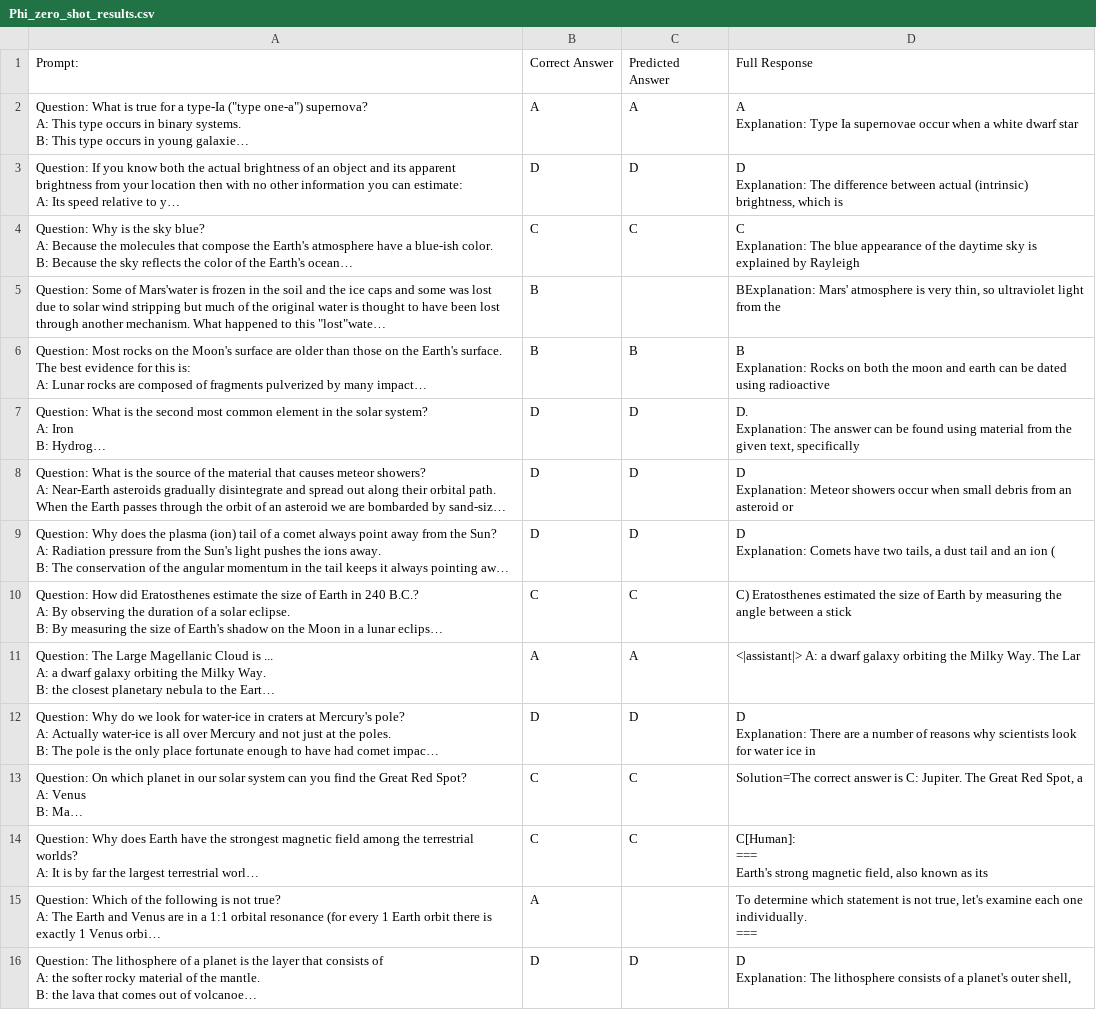
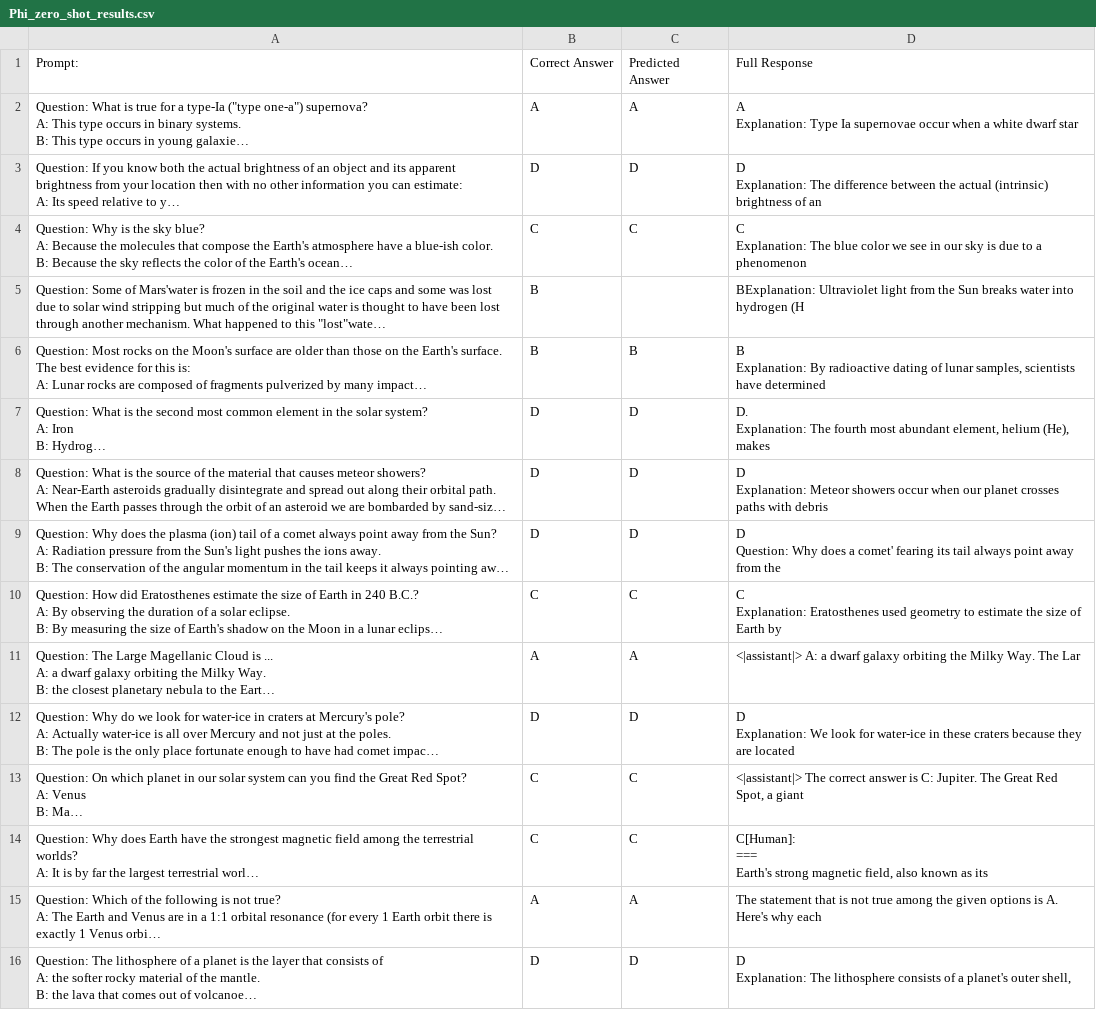
Before and after one commit to peogradin/Intelligent-agents, a CSV file: Problem-set-2/Problem 2.1/Phi_zero_shot_results.csv, drawn as a sheet; only a part is shown; long unchanged cells end in …; ↵ is a line break in a cell; the diff covers the shown part only; the diff names each change by its address in the sheet, - before the commit and + after, or states it on an @@ line.

```diff
--- a/Problem-set-2/Problem 2.1/Phi_zero_shot_results.csv
+++ b/Problem-set-2/Problem 2.1/Phi_zero_shot_results.csv
-D3: …difference between actual (intrinsic) brightness, which is
+D3: …difference between the actual (intrinsic) brightness of an
-D4: …The blue appearance of the daytime sky is explained by Rayleigh
+D4: …The blue color we see in our sky is due to a phenomenon
-D5: BExplanation: Mars' atmosphere is very thin, so ultraviolet light from the
+D5: BExplanation: Ultraviolet light from the Sun breaks water into hydrogen (H
-D6: B ↵ Explanation: Rocks on both the moon and earth can be dated using radioactive
+D6: B ↵ Explanation: By radioactive dating of lunar samples, scientists have determined
-D7: …Explanation: The answer can be found using material from the given text, specifically
+D7: …Explanation: The fourth most abundant element, helium (He), makes
-D8: …occur when small debris from an asteroid or
+D8: …occur when our planet crosses paths with debris
-D9: D ↵ Explanation: Comets have two tails, a dust tail and an ion (
+D9: D ↵ Question: Why does a comet' fearing its tail always point away from the
-D10: C) Eratosthenes estimated the size of Earth by measuring the angle between a stick
+D10: C ↵ Explanation: Eratosthenes used geometry to estimate the size of Earth by
-D12: D ↵ Explanation: There are a number of reasons why scientists look for water ice in
+D12: D ↵ Explanation: We look for water-ice in these craters because they are located
-D13: Solution=The correct answer is C: Jupiter. The Great Red Spot, a
+D13: <|assistant|> The correct answer is C: Jupiter. The Great Red Spot, a giant
-C15: (empty)
+C15: A
-D15: To determine which statement is not true, let's examine each one individually. ↵ ===
+D15: The statement that is not true among the given options is A. Here's why each
```
Also changed, not shown: 21 edited cells elsewhere in this file, Problem-set-2/Problem 2.1/Llama_few_shot_results.csv, Problem-set-2/Problem 2.1/Llama_zero_shot_results.csv, 5 other files.
